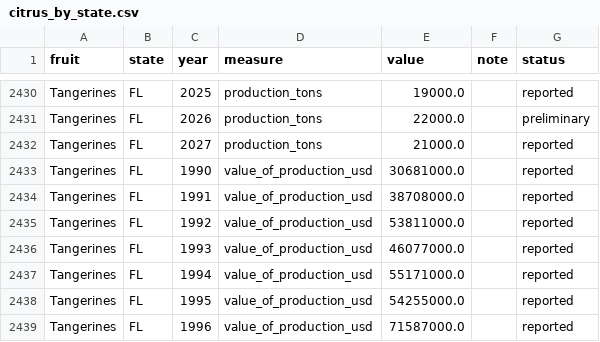
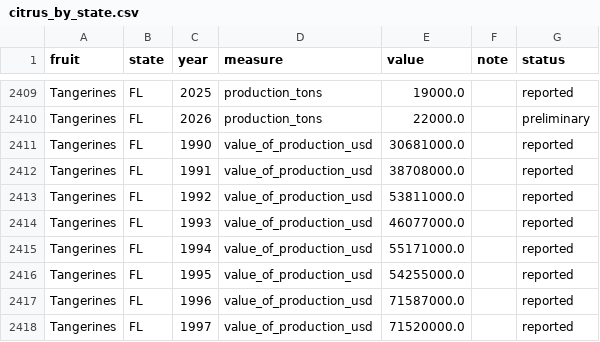
Before and after one commit to brianravelo28/florida-citrus-yield-forecast, a CSV file: data/citrus_by_state.csv, drawn as a sheet; only a part is shown, gaps mark what is left out; the shorter side is filled out with more unchanged rows; the diff covers the shown part only; the diff names each change by its address in the sheet, - before the commit and + after, or states it on an @@ line.

```diff
--- a/data/citrus_by_state.csv
+++ b/data/citrus_by_state.csv
-row 2432: Tangerines | FL | 2027 | production_tons | 21000.0 |  | reported
```
Also changed, not shown: 21 removed rows elsewhere in this file, 8 other files.
